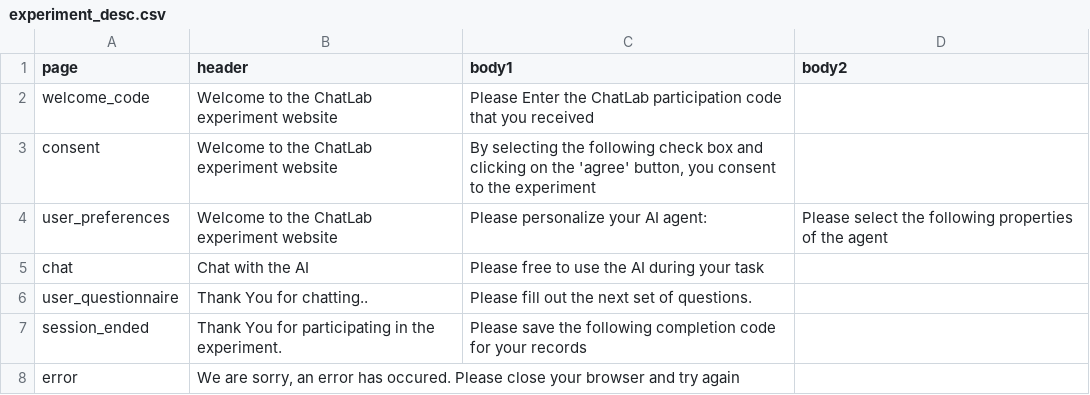
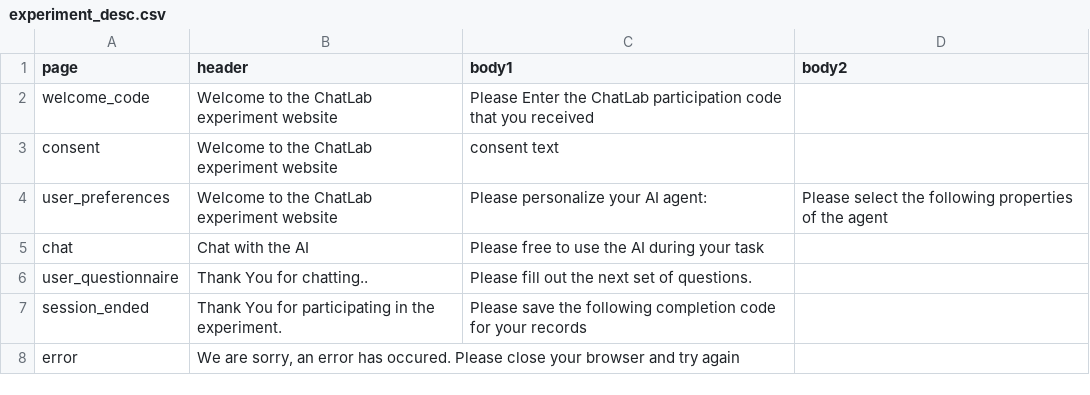
Before and after one commit to ProfNaama/digit_span_b, a CSV file: experiment_configuration/experiment_desc.csv, drawn as a sheet; the diff names each change by its address in the sheet, - before the commit and + after, or states it on an @@ line.

Commit message:
editting  consent

```diff
--- a/experiment_configuration/experiment_desc.csv
+++ b/experiment_configuration/experiment_desc.csv
-C3 (body1): By selecting the following check box and clicking on the 'agree' button, you consent to the experiment
+C3 (body1): consent text
```
